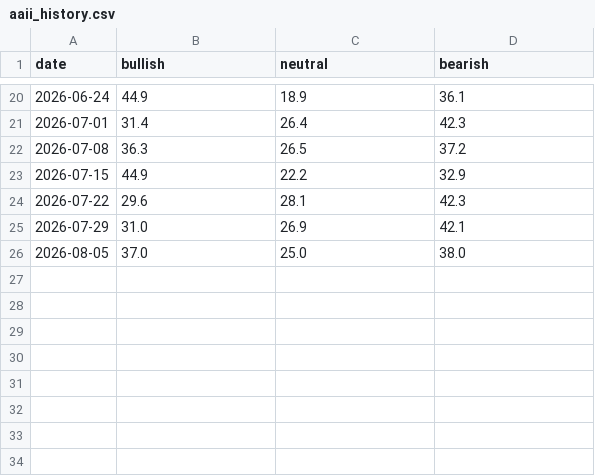
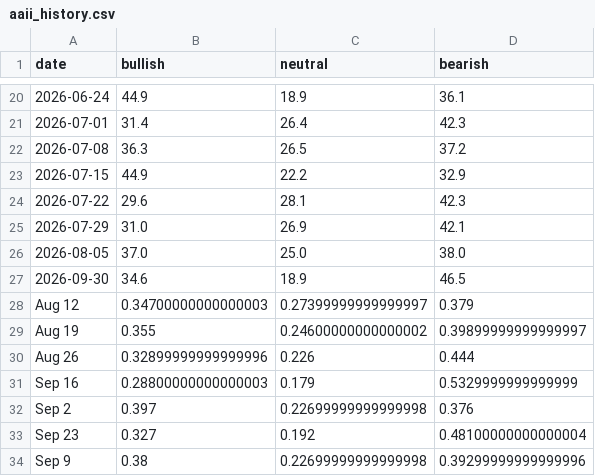
Before and after one commit to leonardogc07/contrarian_signal, a CSV file: data/aaii_history.csv, drawn as a sheet; only a part is shown, gaps mark what is left out; the diff names each change by its address in the sheet, - before the commit and + after, or states it on an @@ line.

Commit message:
Update aaii_history.csv

```diff
--- a/data/aaii_history.csv
+++ b/data/aaii_history.csv
+row 27: 2026-09-30 | 34.6 | 18.9 | 46.5
+row 28: Aug 12 | 0.34700000000000003 | 0.27399999999999997 | 0.379
+row 29: Aug 19 | 0.355 | 0.24600000000000002 | 0.39899999999999997
+row 30: Aug 26 | 0.32899999999999996 | 0.226 | 0.444
+row 31: Sep 16 | 0.28800000000000003 | 0.179 | 0.5329999999999999
+row 32: Sep 2 | 0.397 | 0.22699999999999998 | 0.376
+row 33: Sep 23 | 0.327 | 0.192 | 0.48100000000000004
+row 34: Sep 9 | 0.38 | 0.22699999999999998 | 0.39299999999999996
```
